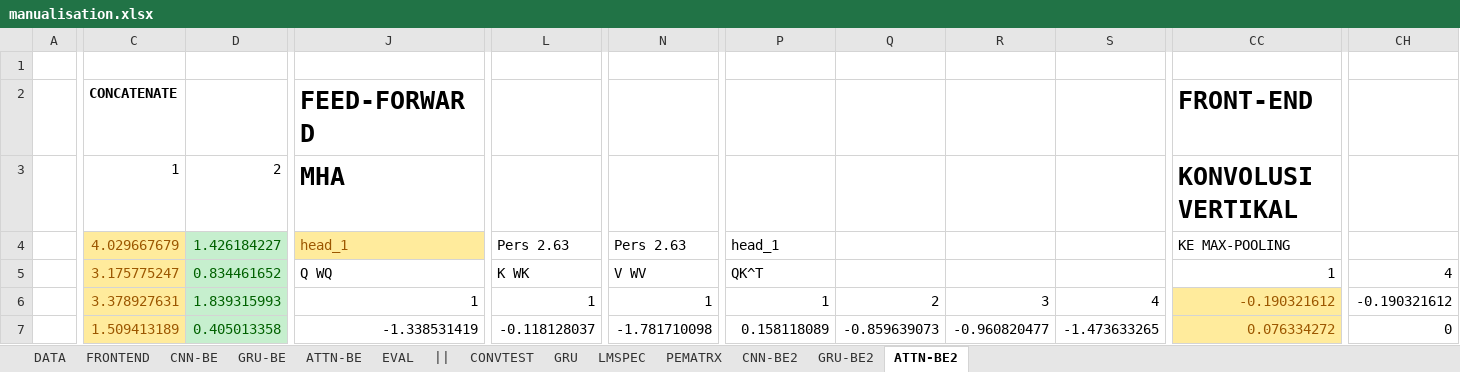
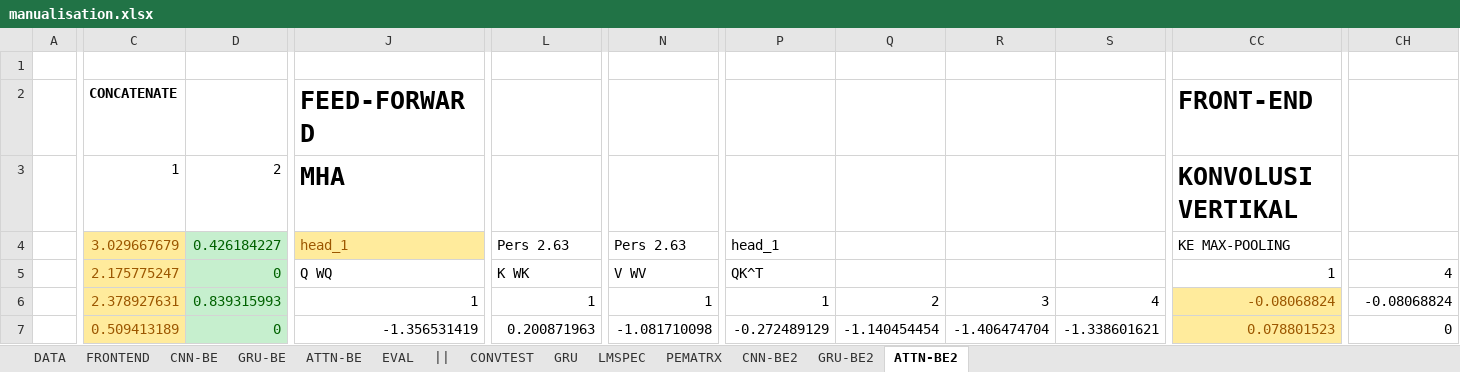
Before and after one commit to hugoalfedoputra/mudelling, an Excel workbook: ai/manualisation.xlsx, sheet ATTN-BE2, drawn as a sheet; only a part is shown, gaps mark what is left out; values as stored, in another font and other column widths than the file's, no borders; charts and pictures not drawn; the diff covers the shown part only; the diff names each change by its address in the sheet, - before the commit and + after, or states it on an @@ line.

```diff
--- a/ai/manualisation.xlsx (sheet ATTN-BE2)
+++ b/ai/manualisation.xlsx (sheet ATTN-BE2)
-C4: 4.029667679
+C4: 3.029667679
-D4: 1.426184227
+D4: 0.426184227
-C5: 3.175775247
+C5: 2.175775247
-D5: 0.834461652
+D5: 0
-C6: 3.378927631
+C6: 2.378927631
-D6: 1.839315993
+D6: 0.839315993
-CC6: -0.190321612
+CC6: -0.08068824
-CH6: -0.190321612
+CH6: -0.08068824
-C7: 1.509413189
+C7: 0.509413189
-D7: 0.405013358
+D7: 0
-J7: -1.338531419
+J7: -1.356531419
-L7: -0.118128037
+L7: 0.200871963
-N7: -1.781710098
+N7: -1.081710098
-P7: 0.158118089
+P7: -0.272489129
-Q7: -0.859639073
+Q7: -1.140454454
-R7: -0.960820477
+R7: -1.406474704
-S7: -1.473633265
+S7: -1.338601621
-CC7: 0.076334272
+CC7: 0.078801523
```
Also changed, not shown: 36 added rows, 36 removed rows and 270 edited cells elsewhere in this sheet, sheet GRU-BE2, sheet GRU-BE, sheet ATTN-BE, sheet CNN-BE2, sheet CNN-BE, sheet FRONTEND, 3 more sheets, charts or pictures, 4 other files.
